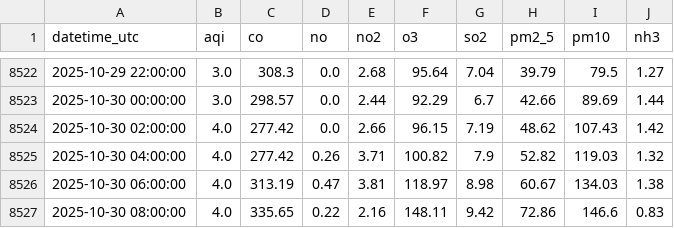
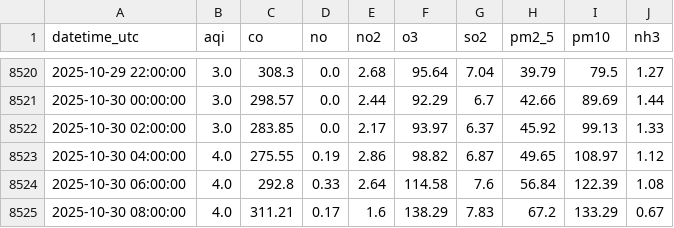
Before and after one commit to savera404/final_pollution_cicd, a CSV file: data/2_years.csv, drawn as a sheet; only a part is shown, gaps mark what is left out; the diff covers the shown part only.

```diff
--- a/data/2_years.csv
+++ b/data/2_years.csv
@@ -8523,5 +8521,5 @@ datetime_utc,aqi,co,no,no2,o3,so2,pm2_5,pm10,nh3
 2025-10-30 00:00:00,3.0,298.57,0.0,2.44,92.29,6.7,42.66,89.69,1.44
-2025-10-30 02:00:00,4.0,277.42,0.0,2.66,96.15,7.19,48.62,107.43,1.42
-2025-10-30 04:00:00,4.0,277.42,0.26,3.71,100.82,7.9,52.82,119.03,1.32
-2025-10-30 06:00:00,4.0,313.19,0.47,3.81,118.97,8.98,60.67,134.03,1.38
-2025-10-30 08:00:00,4.0,335.65,0.22,2.16,148.11,9.42,72.86,146.6,0.83
+2025-10-30 02:00:00,3.0,283.85,0.0,2.17,93.97,6.37,45.92,99.13,1.33
+2025-10-30 04:00:00,4.0,275.55,0.19,2.86,98.82,6.87,49.65,108.97,1.12
+2025-10-30 06:00:00,4.0,292.8,0.33,2.64,114.58,7.6,56.84,122.39,1.08
+2025-10-30 08:00:00,4.0,311.21,0.17,1.6,138.29,7.83,67.2,133.29,0.67
```
Also changed, not shown: 2 added rows, 2 removed rows and 57 edited cells elsewhere in this file.
